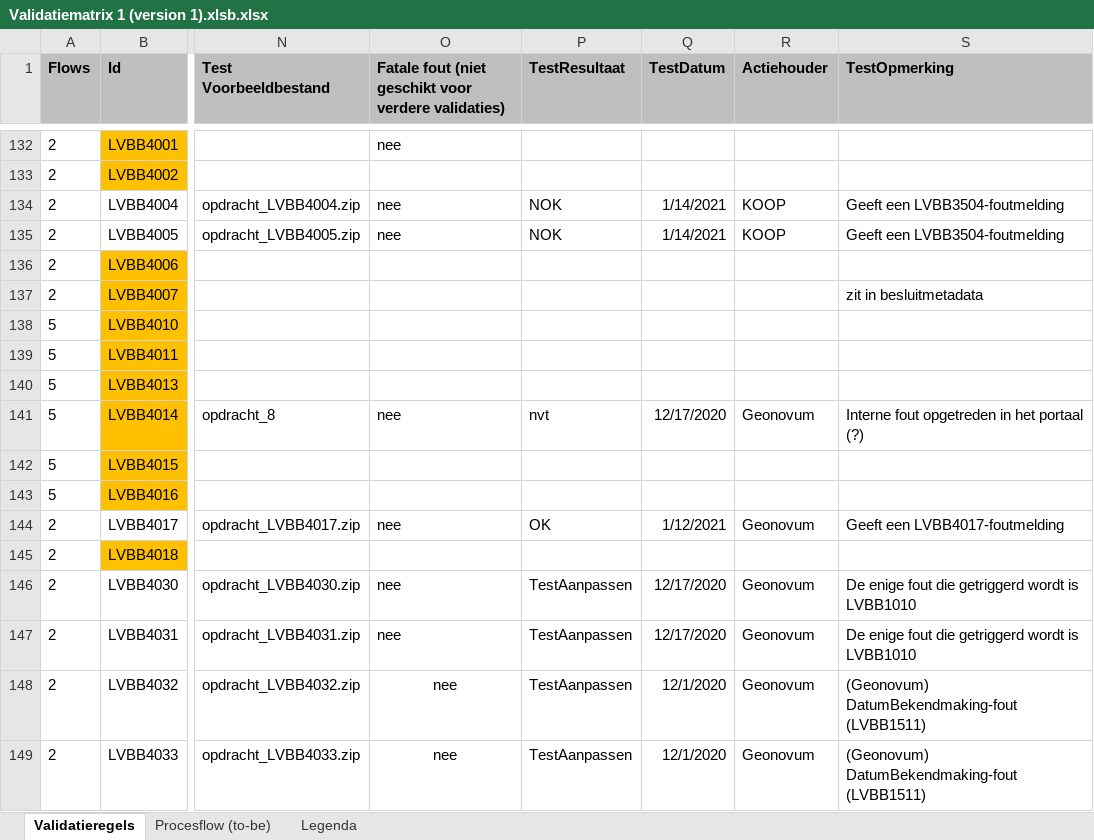
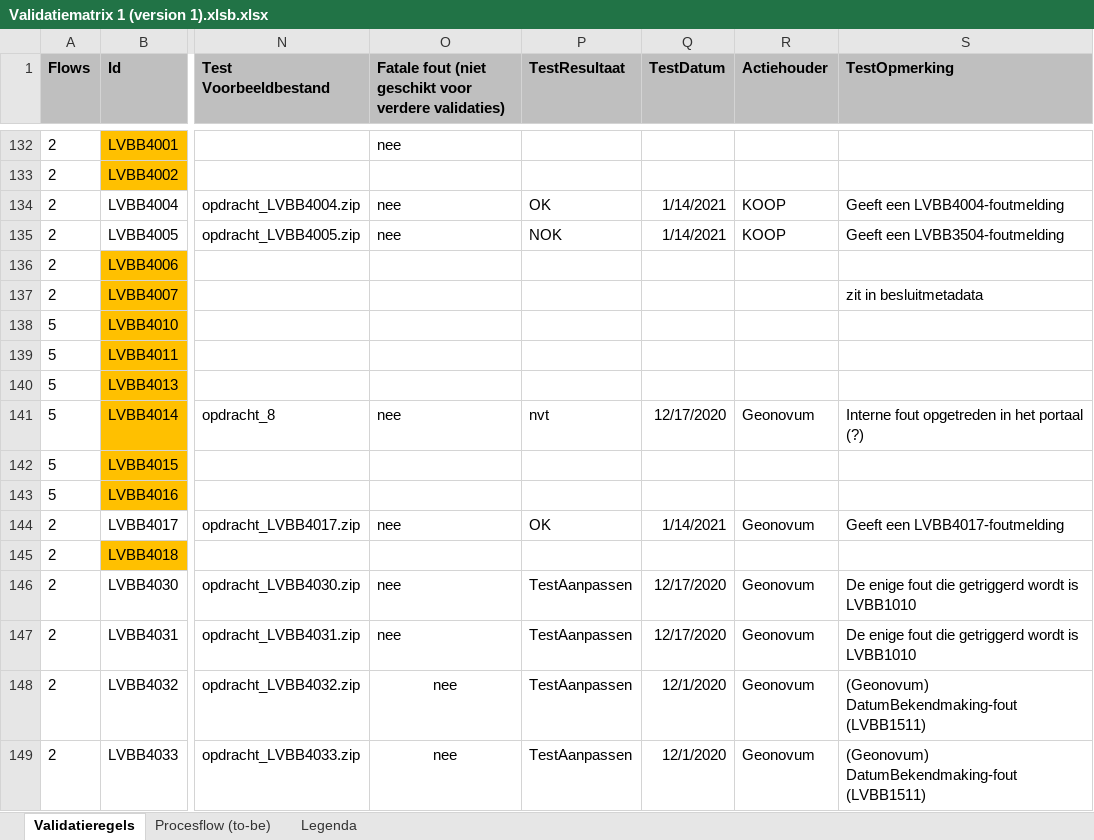
Before and after one commit to Geonovum/xml_validatietestcontent, an Excel workbook: 1.0.4-rc/Validatiematrix 1 (version 1).xlsb.xlsx, sheet Validatieregels, drawn as a sheet; only a part is shown, gaps mark what is left out; values as stored, in another font and other column widths than the file's, no borders; conditional formats not drawn; the diff names each change by its address in the sheet, - before the commit and + after, or states it on an @@ line.

Commit message:
LVBB3601

```diff
--- a/1.0.4-rc/Validatiematrix 1 (version 1).xlsb.xlsx (sheet Validatieregels)
+++ b/1.0.4-rc/Validatiematrix 1 (version 1).xlsb.xlsx (sheet Validatieregels)
-P134 (TestResultaat): NOK
+P134 (TestResultaat): OK
-S134 (TestOpmerking): Geeft een LVBB3504-foutmelding
+S134 (TestOpmerking): Geeft een LVBB4004-foutmelding
-Q144 (TestDatum): 1/12/2021
+Q144 (TestDatum): 1/14/2021
```
